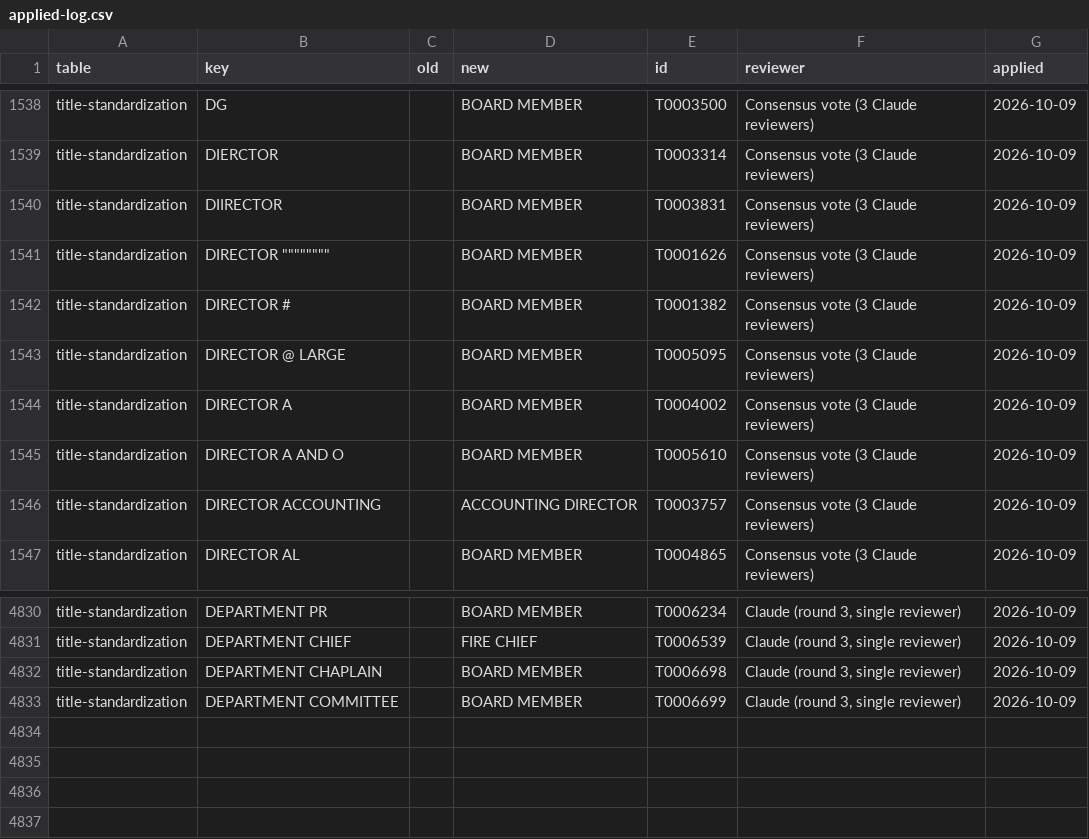
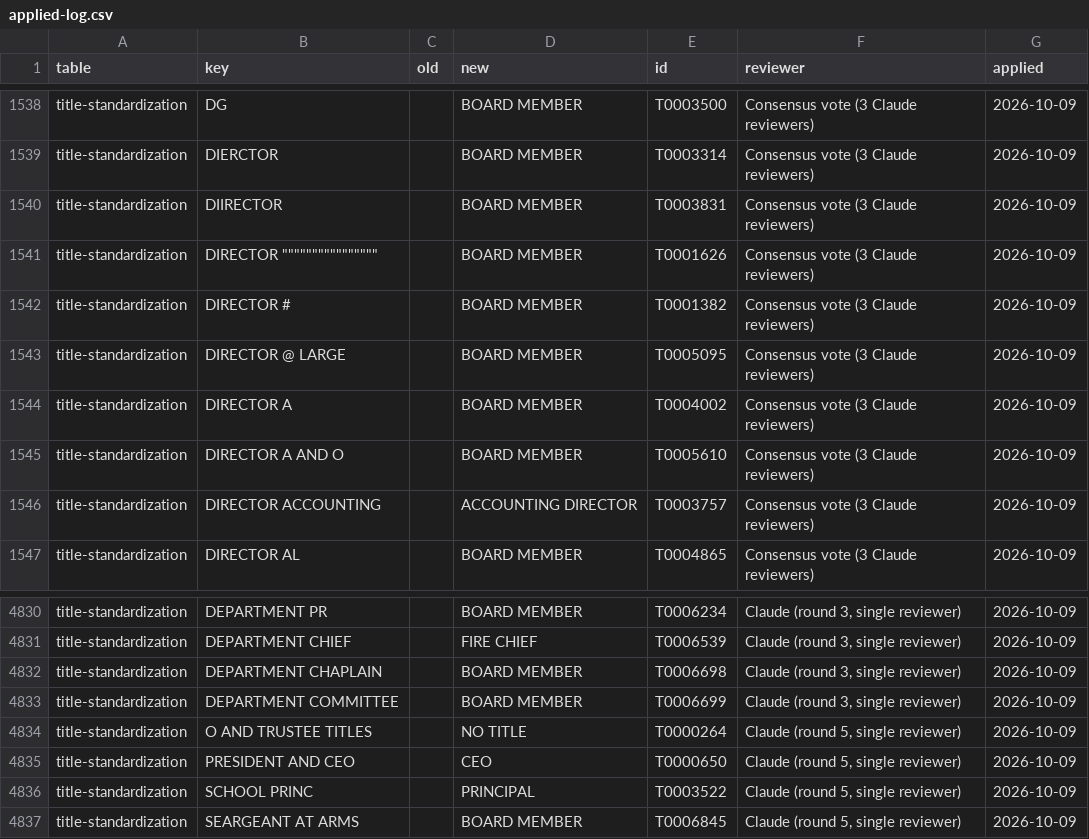
Before and after one commit to Nonprofit-Open-Data-Collective/titleclassifier, a CSV file: data-raw/partvii-validation/applied-log.csv, drawn as a sheet; only a part is shown, gaps mark what is left out.

```diff
--- a/data-raw/partvii-validation/applied-log.csv
+++ b/data-raw/partvii-validation/applied-log.csv
@@ -1540,3 +1540,3 @@ title-standardization,DIERCTOR,"",BOARD MEMBER,T0003314,Consensus vote (3 Claude
 title-standardization,DIIRECTOR,"",BOARD MEMBER,T0003831,Consensus vote (3 Claude reviewers),2026-10-09
-title-standardization,"DIRECTOR """"""""""""""""","",BOARD MEMBER,T0001626,Consensus vote (3 Claude reviewers),2026-10-09
+title-standardization,"DIRECTOR """"""""""""""""""""""""""""""""","",BOARD MEMBER,T0001626,Consensus vote (3 Claude reviewers),2026-10-09
 title-standardization,DIRECTOR #,"",BOARD MEMBER,T0001382,Consensus vote (3 Claude reviewers),2026-10-09
@@ -4833 +4833,5 @@ title-standardization,DEPARTMENT CHAPLAIN,"",BOARD MEMBER,T0006698,"Claude (roun
 title-standardization,DEPARTMENT COMMITTEE,"",BOARD MEMBER,T0006699,"Claude (round 3, single reviewer)",2026-10-09
+title-standardization,O AND TRUSTEE TITLES,"",NO TITLE,T0000264,"Claude (round 5, single reviewer)",2026-10-09
+title-standardization,PRESIDENT AND CEO,"",CEO,T0000650,"Claude (round 5, single reviewer)",2026-10-09
+title-standardization,SCHOOL PRINC,"",PRINCIPAL,T0003522,"Claude (round 5, single reviewer)",2026-10-09
+title-standardization,SEARGEANT AT ARMS,"",BOARD MEMBER,T0006845,"Claude (round 5, single reviewer)",2026-10-09
```
Also changed, not shown: data-raw/crosswalks/title-standardization.csv, data-raw/demo/xwalk-title-standardization.csv, 11 other files.
